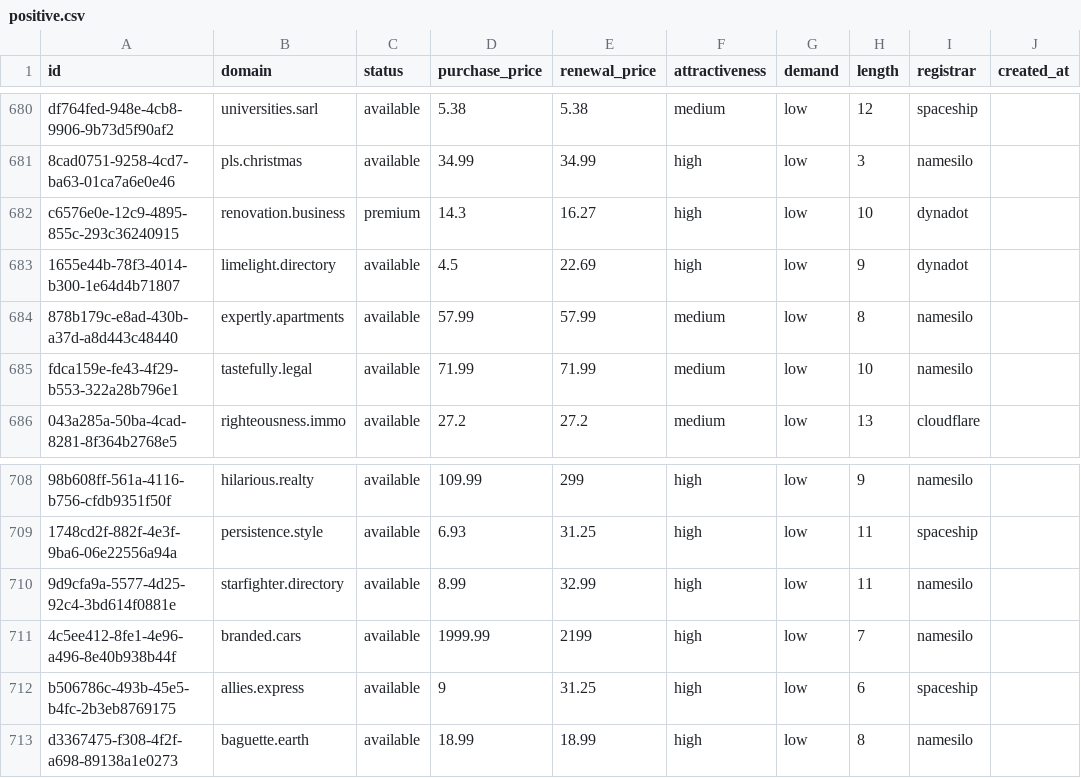
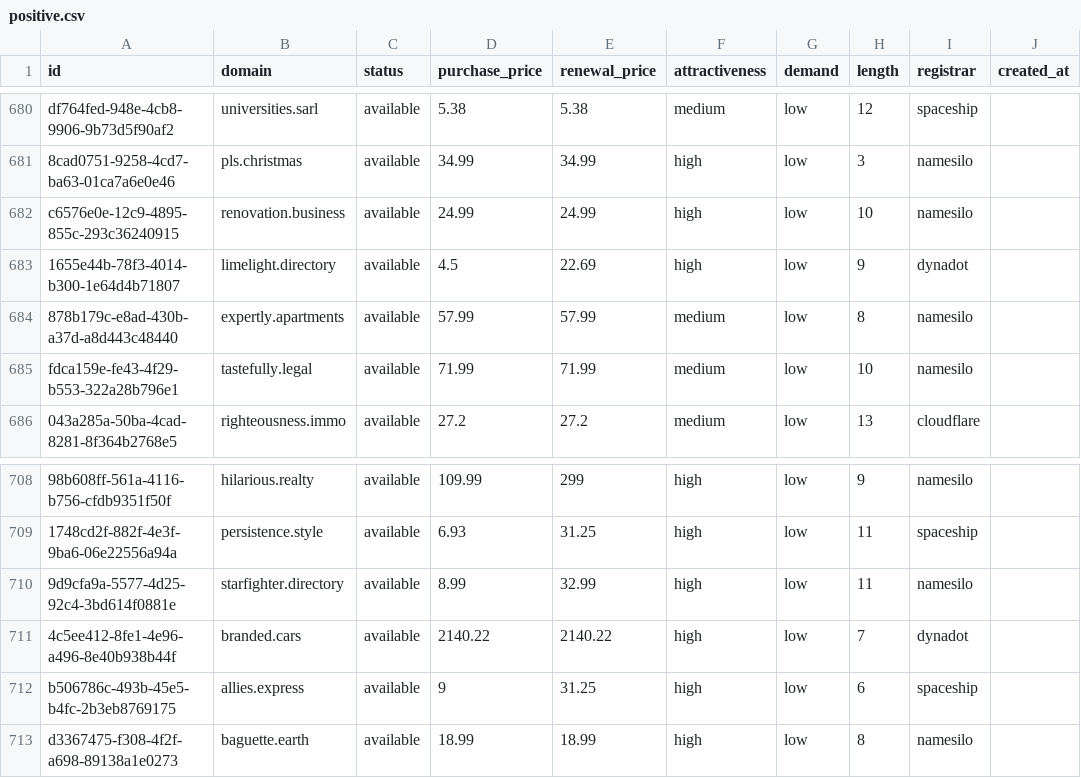
Before and after one commit to UniqueDomains/positive-oneword-domains, a CSV file: positive.csv, drawn as a sheet; only a part is shown, gaps mark what is left out; the diff names each change by its address in the sheet, - before the commit and + after, or states it on an @@ line.

Commit message:
Domains update

```diff
--- a/positive.csv
+++ b/positive.csv
-C682 (status): premium
+C682 (status): available
-D682 (purchase_price): 14.3
+D682 (purchase_price): 24.99
-E682 (renewal_price): 16.27
+E682 (renewal_price): 24.99
-I682 (registrar): dynadot
+I682 (registrar): namesilo
-D711 (purchase_price): 1999.99
+D711 (purchase_price): 2140.22
-E711 (renewal_price): 2199
+E711 (renewal_price): 2140.22
-I711 (registrar): namesilo
+I711 (registrar): dynadot
```
Also changed, not shown: 1 other file.
